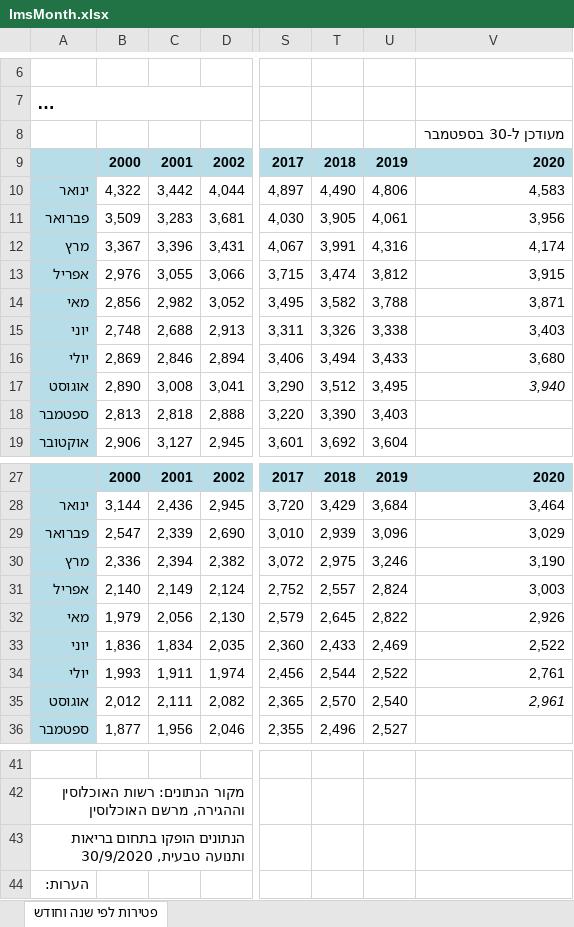
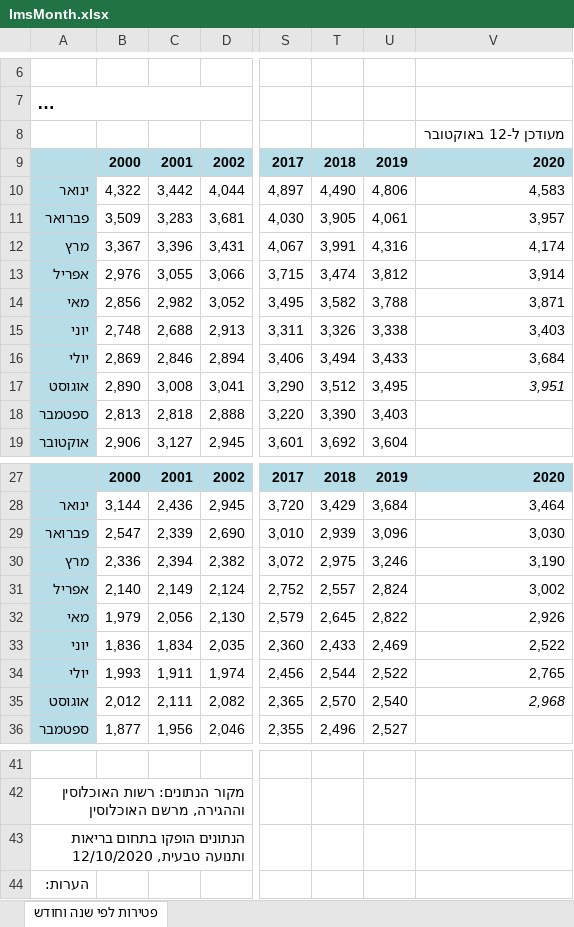
Before and after one commit to yuval-harpaz/covid-19-israel-matlab, an Excel workbook: data/Israel/lmsMonth.xlsx, sheet פטירות לפי שנה וחודש, drawn as a sheet; only a part is shown, gaps mark what is left out; long unchanged cells end in …; values as stored, in another font and other column widths than the file's, no borders; charts and pictures not drawn; the diff names each change by its address in the sheet, - before the commit and + after, or states it on an @@ line.

```diff
--- a/data/Israel/lmsMonth.xlsx (sheet פטירות לפי שנה וחודש)
+++ b/data/Israel/lmsMonth.xlsx (sheet פטירות לפי שנה וחודש)
-V8: מעודכן ל-30 בספטמבר
+V8: מעודכן ל-12 באוקטובר
-V11: 3,956
+V11: 3,957
-V13: 3,915
+V13: 3,914
-V16: 3,680
+V16: 3,684
-V17: 3,940
+V17: 3,951
-V29: 3,029
+V29: 3,030
-V31: 3,003
+V31: 3,002
-V34: 2,761
+V34: 2,765
-V35: 2,961
+V35: 2,968
-A43: …ותנועה טבעית, 30/9/2020
+A43: …ותנועה טבעית, 12/10/2020
```
Also changed, not shown: data/Israel/lmsWeek.xlsx, 15 other files.
